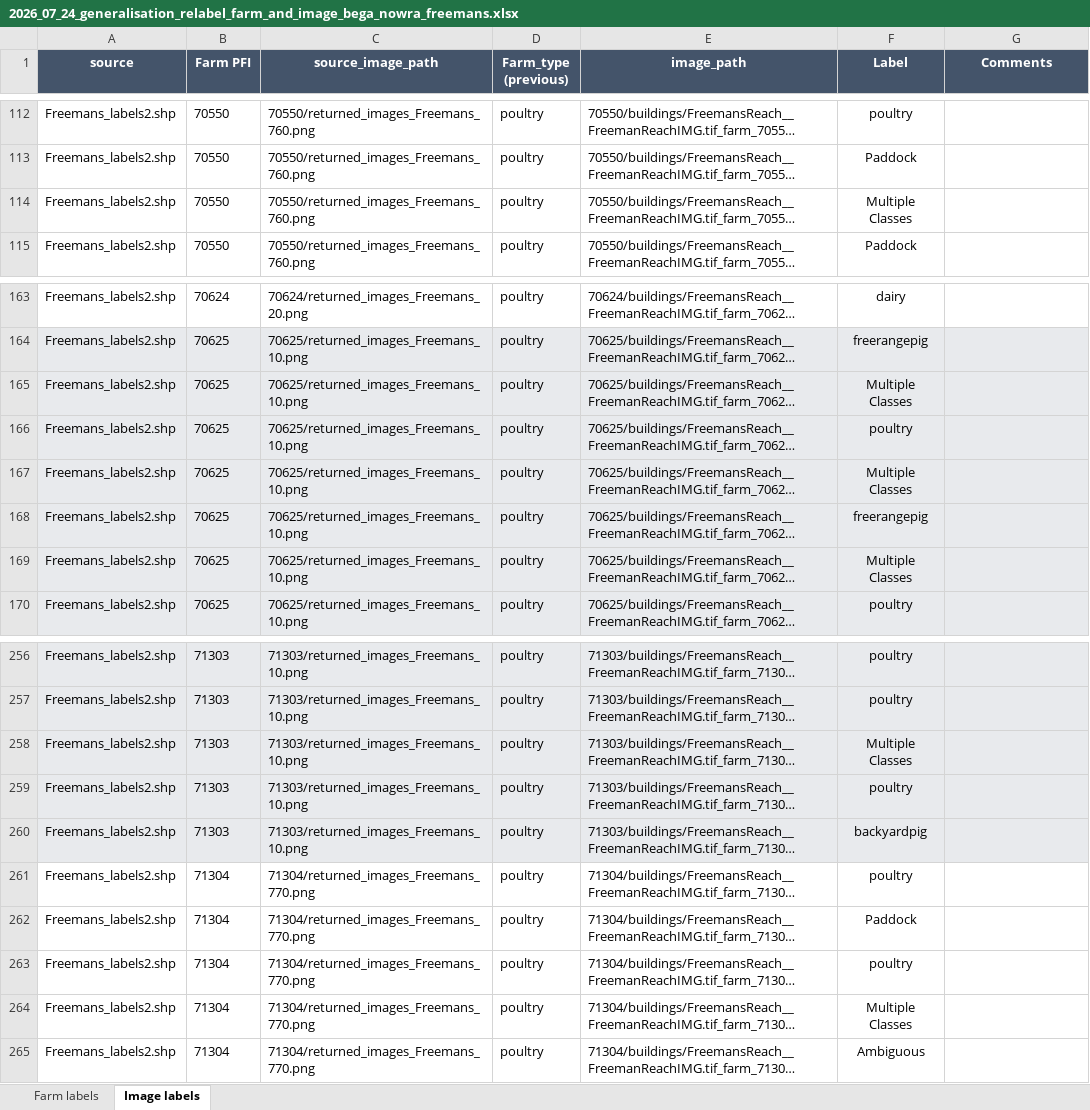
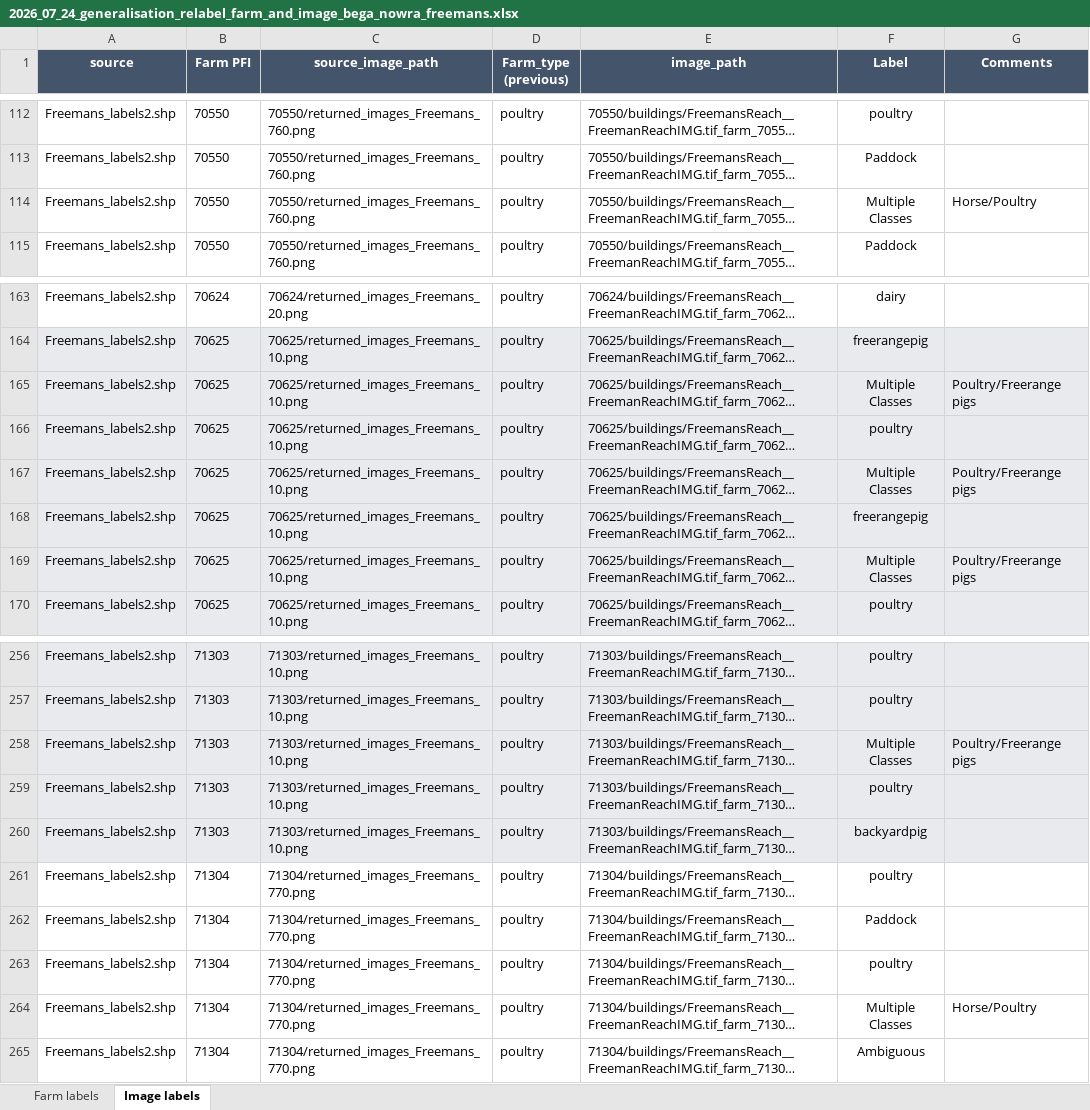
Before and after one commit to emannix/flip-data-labelling, an Excel workbook: labelled_sheets/2026_07_24_generalisation_relabel_farm_and_image_bega_nowra_freemans.xlsx, sheet Image labels, drawn as a sheet; only a part is shown, gaps mark what is left out; long unchanged cells end in …; values as stored, in another font and other column widths than the file's, no borders; the diff names each change by its address in the sheet, - before the commit and + after, or states it on an @@ line.

Commit message:
updated labelled sheets

```diff
--- a/labelled_sheets/2026_07_24_generalisation_relabel_farm_and_image_bega_nowra_freemans.xlsx (sheet Image labels)
+++ b/labelled_sheets/2026_07_24_generalisation_relabel_farm_and_image_bega_nowra_freemans.xlsx (sheet Image labels)
-G114 (Comments): (empty)
+G114 (Comments): Horse/Poultry
-G165 (Comments): (empty)
+G165 (Comments): Poultry/Freerange pigs
-G167 (Comments): (empty)
+G167 (Comments): Poultry/Freerange pigs
-G169 (Comments): (empty)
+G169 (Comments): Poultry/Freerange pigs
-G258 (Comments): (empty)
+G258 (Comments): Poultry/Freerange pigs
-G264 (Comments): (empty)
+G264 (Comments): Horse/Poultry
```
Also changed, not shown: sheet Farm labels, labelled_sheets/2026_07_24_generalisation_relabel_farm_and_image_balliang.xlsx, labelled_sheets/2026_07_24_generalisation_relabel_farm_and_image_nsw.xlsx, 1 other file.
